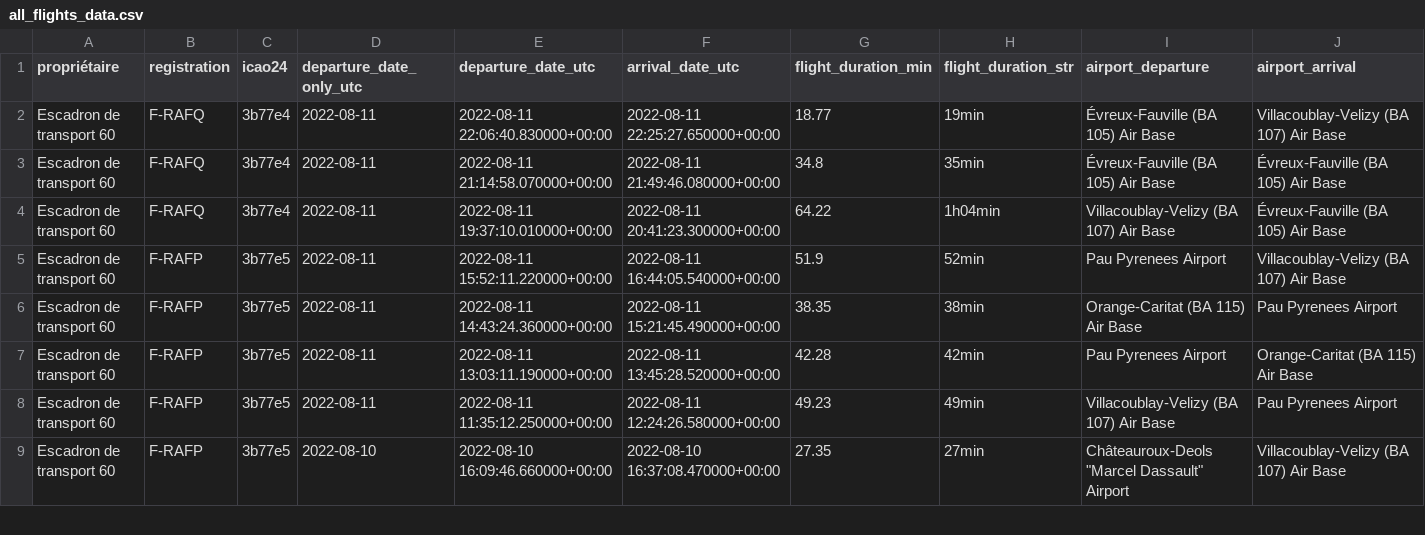
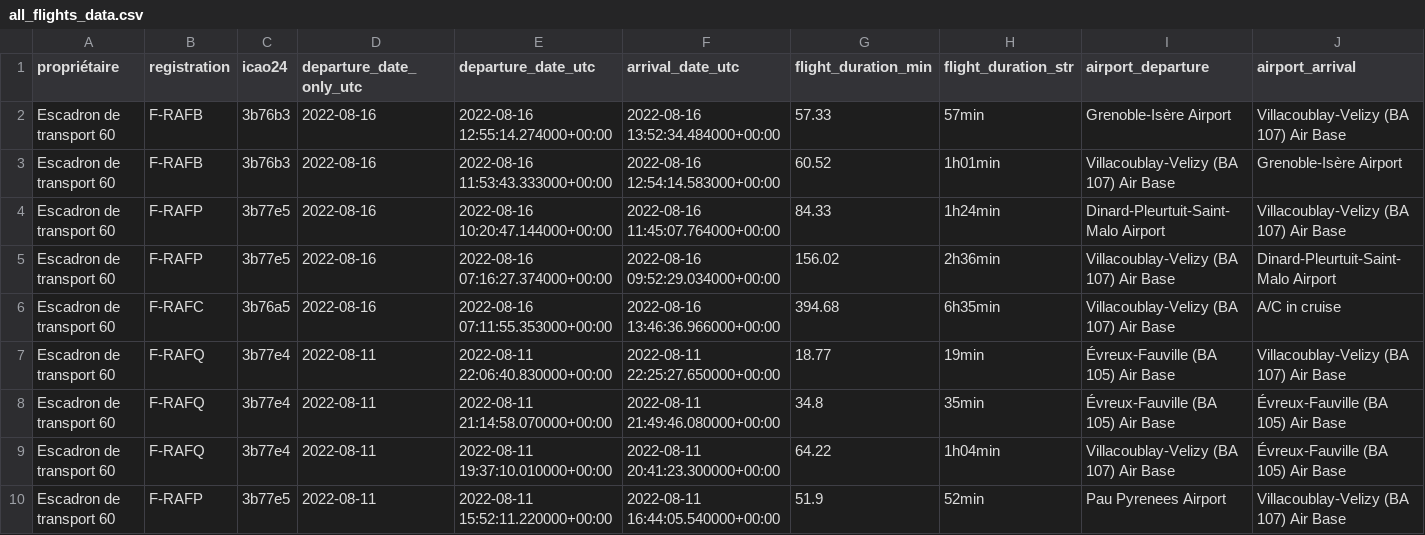
Before and after one commit to duprefm/iFlyMarianne, a CSV file: output/all_flights_data.csv, drawn as a sheet; only a part is shown; the shorter side is filled out with more unchanged rows; rows hold the shown columns only; the diff names each change by its address in the sheet, - before the commit and + after, or states it on an @@ line.

```diff
--- a/output/all_flights_data.csv
+++ b/output/all_flights_data.csv
+row 2: Escadron de transport 60 | F-RAFB | 3b76b3 | 2022-08-16 | 2022-08-16 12:55:14.274000+00:00 | 2022-08-16 13:52:34.484000+00:00 | 57.33 | 57min | Grenoble-Isère Airport | Villacoublay-Velizy (BA 107) Air Base
+row 3: Escadron de transport 60 | F-RAFB | 3b76b3 | 2022-08-16 | 2022-08-16 11:53:43.333000+00:00 | 2022-08-16 12:54:14.583000+00:00 | 60.52 | 1h01min | Villacoublay-Velizy (BA 107) Air Base | Grenoble-Isère Airport
+row 4: Escadron de transport 60 | F-RAFP | 3b77e5 | 2022-08-16 | 2022-08-16 10:20:47.144000+00:00 | 2022-08-16 11:45:07.764000+00:00 | 84.33 | 1h24min | Dinard-Pleurtuit-Saint-Malo Airport | Villacoublay-Velizy (BA 107) Air Base
+row 5: Escadron de transport 60 | F-RAFP | 3b77e5 | 2022-08-16 | 2022-08-16 07:16:27.374000+00:00 | 2022-08-16 09:52:29.034000+00:00 | 156.02 | 2h36min | Villacoublay-Velizy (BA 107) Air Base | Dinard-Pleurtuit-Saint-Malo Airport
+row 6: Escadron de transport 60 | F-RAFC | 3b76a5 | 2022-08-16 | 2022-08-16 07:11:55.353000+00:00 | 2022-08-16 13:46:36.966000+00:00 | 394.68 | 6h35min | Villacoublay-Velizy (BA 107) Air Base | A/C in cruise
```
Also changed, not shown: input/avions.csv, output/F-RAFB/F-RAFB_flight_data_all.csv, 17 other files.
